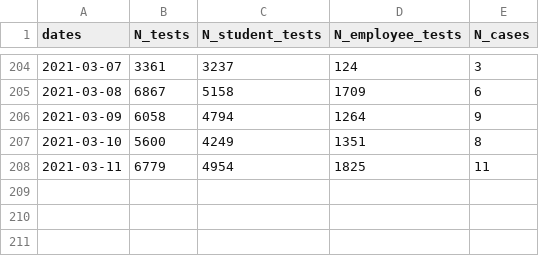
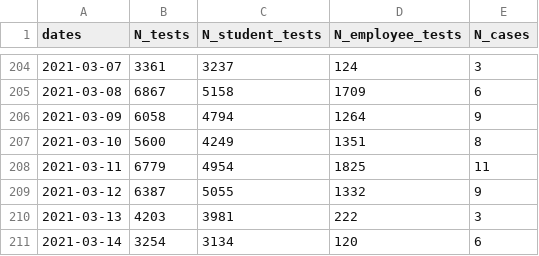
Before and after one commit to dashiellmassey/cornell-covid-dashboard, a CSV file: cleaned_covid_data.csv, drawn as a sheet; only a part is shown, gaps mark what is left out.

```diff
--- a/cleaned_covid_data.csv
+++ b/cleaned_covid_data.csv
@@ -208 +208,4 @@ dates,N_tests,N_student_tests,N_employee_tests,N_cases
 2021-03-11,6779,4954,1825,11
+2021-03-12,6387,5055,1332,9
+2021-03-13,4203,3981,222,3
+2021-03-14,3254,3134,120,6
```
Also changed, not shown: docs/cleaned_covid_data.csv, 4 other files.
